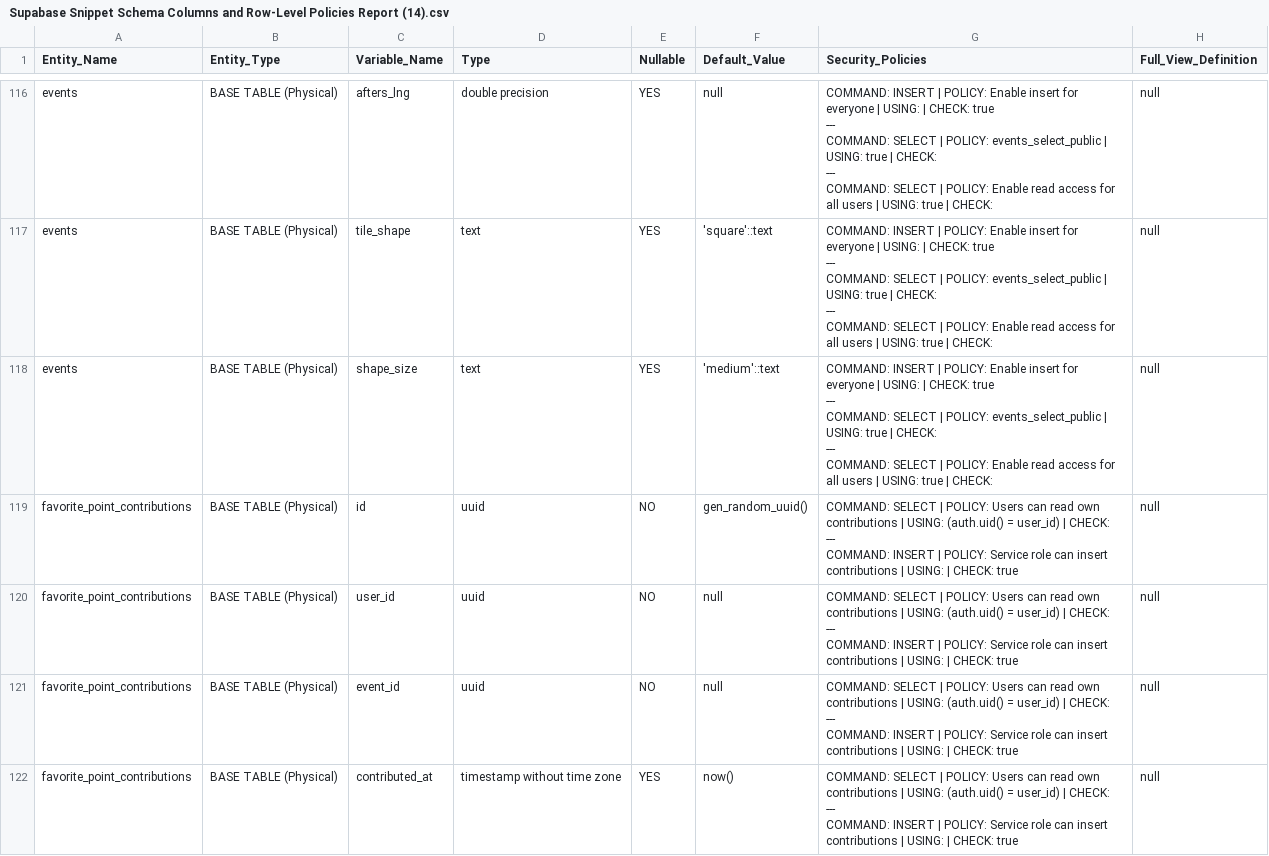
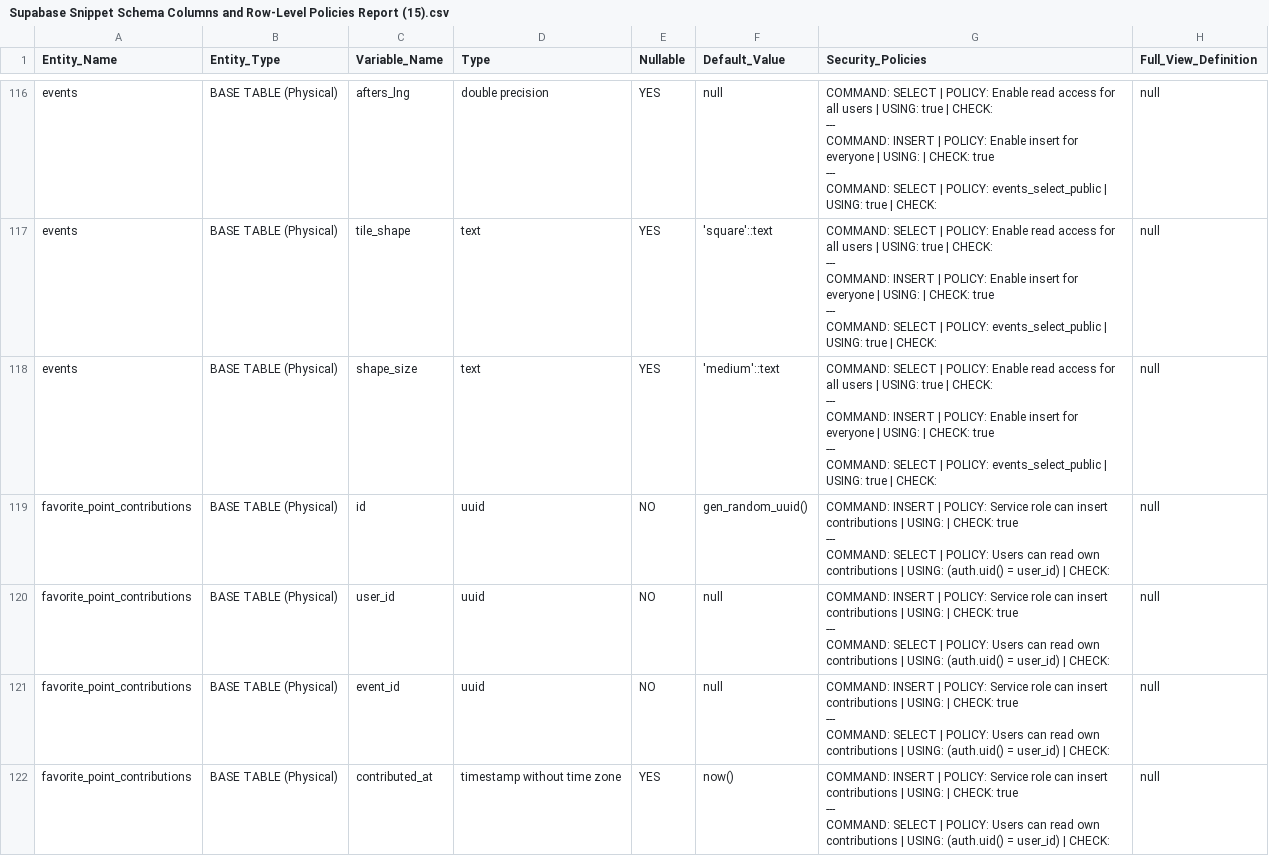
Before and after one commit to LaPuffCore/LaPuffOnline, a CSV file: public/data/Supabase Snippet Schema Columns and Row-Level Policies Report (15).csv (was public/data/Supabase Snippet Schema Columns and Row-Level Policies Report (14).csv), drawn as a sheet; only a part is shown, gaps mark what is left out; ↵ is a line break in a cell; the diff covers the shown part only; the diff names each change by its address in the sheet, - before the commit and + after, or states it on an @@ line.

```diff
--- a/public/data/Supabase Snippet Schema Columns and Row-Level Policies Report (14).csv
+++ b/public/data/Supabase Snippet Schema Columns and Row-Level Policies Report (15).csv
-G116:G118 (Security_Policies): COMMAND: INSERT | POLICY: Enable insert for everyone | USING: | CHECK: true ↵ --- ↵ COMMAND: SELECT | POLICY: events_select_public | USING: true | CHECK: ↵ --- ↵ COMMAND: SELECT | POLICY: Enable read access for all users | USING:…
+G116:G118 (Security_Policies): COMMAND: SELECT | POLICY: Enable read access for all users | USING: true | CHECK: ↵ --- ↵ COMMAND: INSERT | POLICY: Enable insert for everyone | USING: | CHECK: true ↵ --- ↵ COMMAND: SELECT | POLICY: events_select_public | USING:…
-G119:G122 (Security_Policies): COMMAND: SELECT | POLICY: Users can read own contributions | USING: (auth.uid() = user_id) | CHECK: ↵ --- ↵ COMMAND: INSERT | POLICY: Service role can insert contributions | USING: | CHECK: true
+G119:G122 (Security_Policies): COMMAND: INSERT | POLICY: Service role can insert contributions | USING: | CHECK: true ↵ --- ↵ COMMAND: SELECT | POLICY: Users can read own contributions | USING: (auth.uid() = user_id) | CHECK:
```
Also changed, not shown: 5 added rows and 91 edited cells elsewhere in this file, 2 other files.
